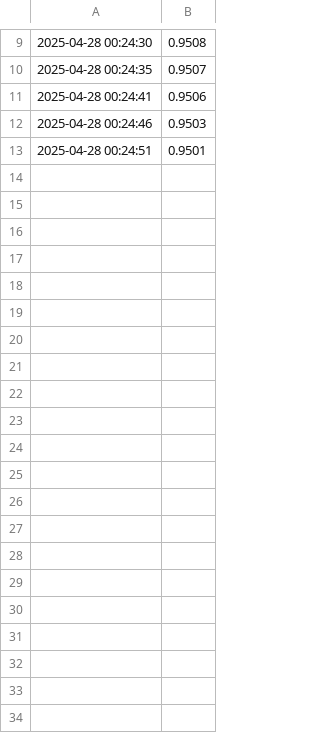
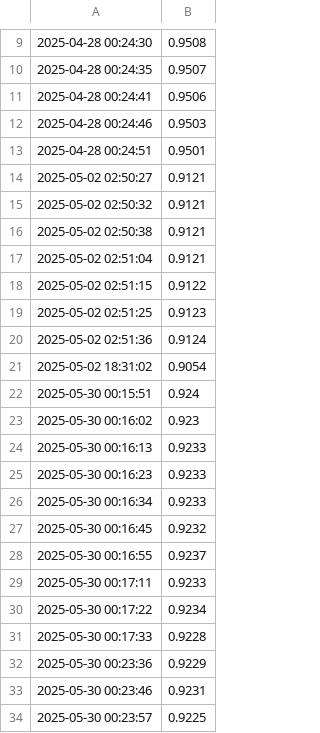
Before and after one commit to KmK0708/Py_PersonalProject01, a CSV file: PriceData/ONDOUSDT_price.csv, drawn as a sheet; only a part is shown, gaps mark what is left out.

```diff
--- a/PriceData/ONDOUSDT_price.csv
+++ b/PriceData/ONDOUSDT_price.csv
@@ -13 +13,22 @@
 2025-04-28 00:24:51,0.9501
+2025-05-02 02:50:27,0.9121
+2025-05-02 02:50:32,0.9121
+2025-05-02 02:50:38,0.9121
+2025-05-02 02:51:04,0.9121
+2025-05-02 02:51:15,0.9122
+2025-05-02 02:51:25,0.9123
+2025-05-02 02:51:36,0.9124
+2025-05-02 18:31:02,0.9054
+2025-05-30 00:15:51,0.924
+2025-05-30 00:16:02,0.923
+2025-05-30 00:16:13,0.9233
+2025-05-30 00:16:23,0.9233
+2025-05-30 00:16:34,0.9233
+2025-05-30 00:16:45,0.9232
+2025-05-30 00:16:55,0.9237
+2025-05-30 00:17:11,0.9233
+2025-05-30 00:17:22,0.9234
+2025-05-30 00:17:33,0.9228
+2025-05-30 00:23:36,0.9229
+2025-05-30 00:23:46,0.9231
+2025-05-30 00:23:57,0.9225
```
Also changed, not shown: PriceData/BTCUSDT_price.csv, PriceData/DOGEUSDT_price.csv, 11 other files.
